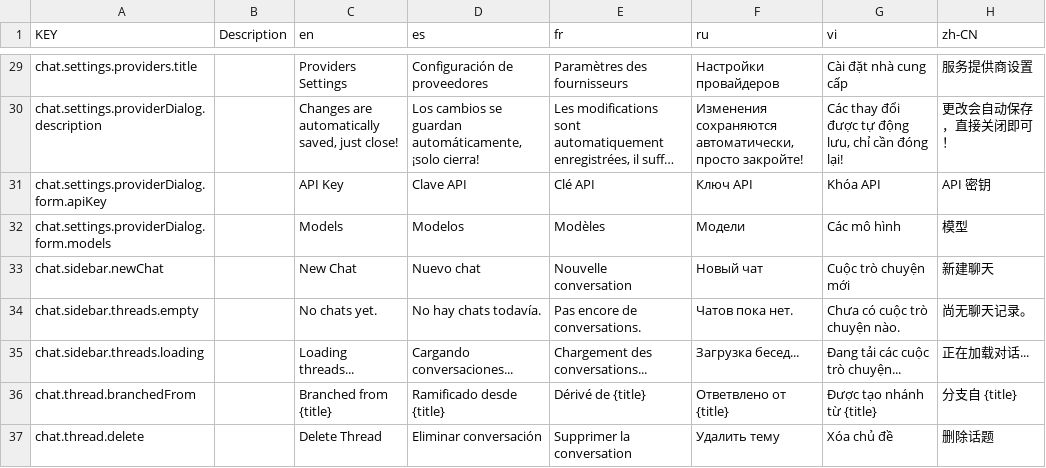
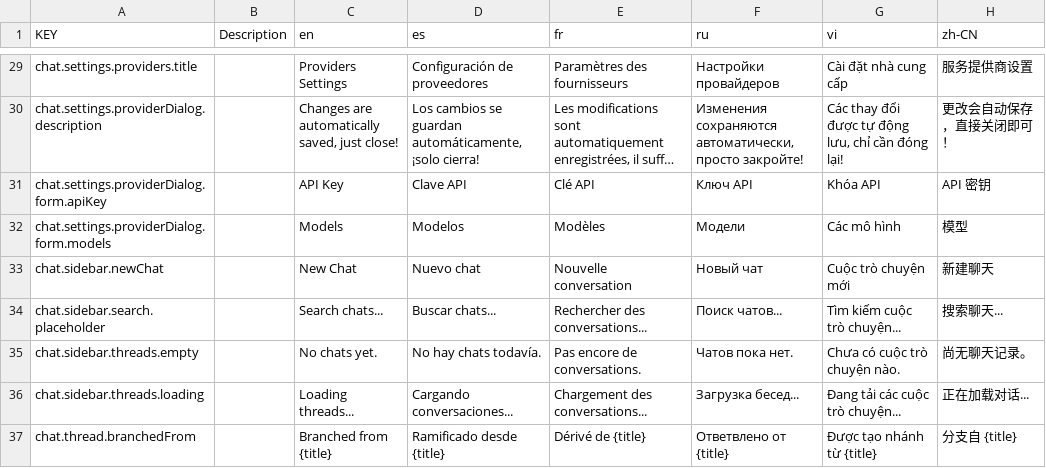
Before and after one commit to NamesMT/starter-monorepo, a CSV file: locals/locales/src/sheets/frontend/i18n.csv, drawn as a sheet; only a part is shown, gaps mark what is left out; the shorter side is filled out with more unchanged rows; long unchanged cells end in …; the diff names each change by its address in the sheet, - before the commit and + after, or states it on an @@ line.

Commit message:
fix: missing i18n for search placeholder

```diff
--- a/locals/locales/src/sheets/frontend/i18n.csv
+++ b/locals/locales/src/sheets/frontend/i18n.csv
+row 34: chat.sidebar.search.placeholder |  | Search chats... | Buscar chats... | Rechercher des conversations... | Поиск чатов... | Tìm kiếm cuộc trò chuyện... | 搜索聊天...
```
Also changed, not shown: 2 other files.
